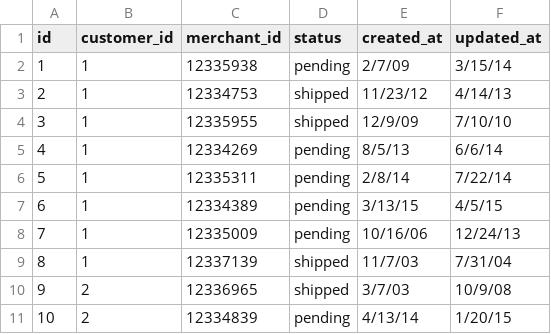
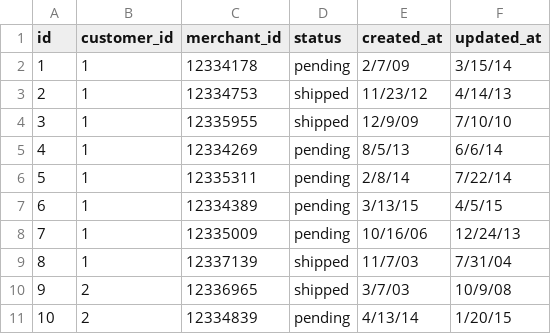
Before and after one commit to lao9/black-thursday-project, a CSV file: test_fixtures/invoices_test_fixture.csv, drawn as a sheet.

Commit message:
updated invoice fixture

```diff
--- a/test_fixtures/invoices_test_fixture.csv
+++ b/test_fixtures/invoices_test_fixture.csv
@@ -1,3 +1,3 @@
 id,customer_id,merchant_id,status,created_at,updated_at
-1,1,12335938,pending,2/7/09,3/15/14
+1,1,12334178,pending,2/7/09,3/15/14
 2,1,12334753,shipped,11/23/12,4/14/13
```
